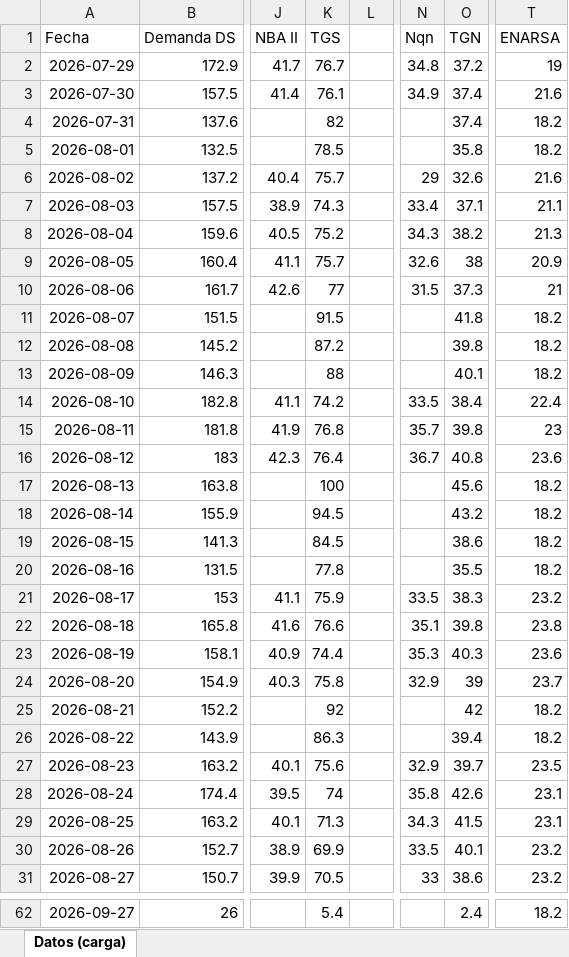
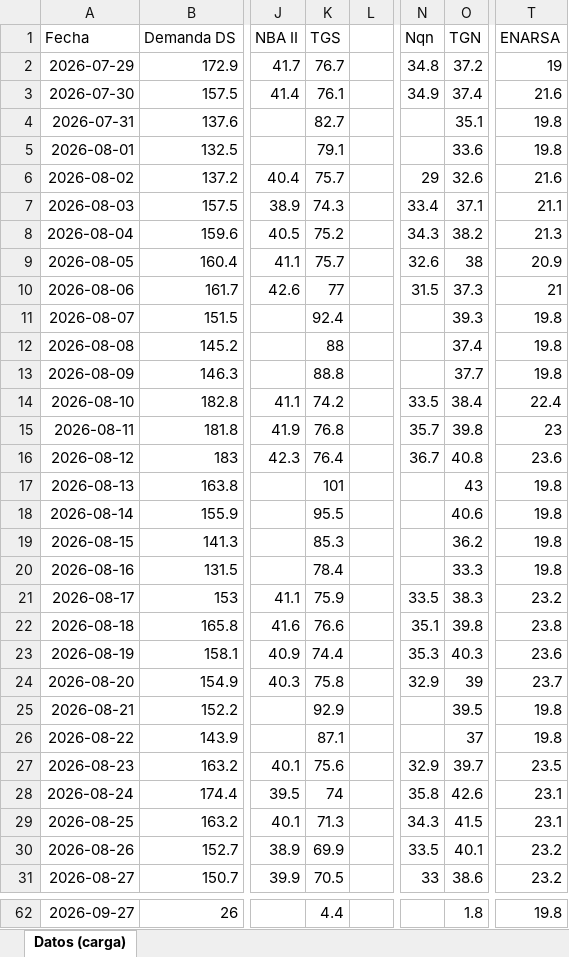
Before and after one commit to RodrigoManassero/estado-sistema-gas-rodrigo, an Excel workbook: data/carga_datos.xlsx, sheet Datos (carga), drawn as a sheet; only a part is shown, gaps mark what is left out; values as stored, in another font and other column widths than the file's, no borders; the diff covers the shown part only; the diff names each change by its address in the sheet, - before the commit and + after, or states it on an @@ line.

```diff
--- a/data/carga_datos.xlsx (sheet Datos (carga))
+++ b/data/carga_datos.xlsx (sheet Datos (carga))
-K4 (TGS): 82
+K4 (TGS): 82.7
-O4 (TGN): 37.4
+O4 (TGN): 35.1
-T4:T5 (ENARSA): 18.2
+T4:T5 (ENARSA): 19.8
-K5 (TGS): 78.5
+K5 (TGS): 79.1
-O5 (TGN): 35.8
+O5 (TGN): 33.6
-K11 (TGS): 91.5
+K11 (TGS): 92.4
-O11 (TGN): 41.8
+O11 (TGN): 39.3
-T11:T13 (ENARSA): 18.2
+T11:T13 (ENARSA): 19.8
-K12 (TGS): 87.2
+K12 (TGS): 88
-O12 (TGN): 39.8
+O12 (TGN): 37.4
-K13 (TGS): 88
+K13 (TGS): 88.8
-O13 (TGN): 40.1
+O13 (TGN): 37.7
-K17 (TGS): 100
+K17 (TGS): 101
-O17 (TGN): 45.6
+O17 (TGN): 43
-T17:T20 (ENARSA): 18.2
+T17:T20 (ENARSA): 19.8
-K18 (TGS): 94.5
+K18 (TGS): 95.5
-O18 (TGN): 43.2
+O18 (TGN): 40.6
-K19 (TGS): 84.5
+K19 (TGS): 85.3
-O19 (TGN): 38.6
+O19 (TGN): 36.2
-K20 (TGS): 77.8
+K20 (TGS): 78.4
-O20 (TGN): 35.5
+O20 (TGN): 33.3
-K25 (TGS): 92
+K25 (TGS): 92.9
-O25 (TGN): 42
+O25 (TGN): 39.5
-T25:T26 (ENARSA): 18.2
+T25:T26 (ENARSA): 19.8
-K26 (TGS): 86.3
+K26 (TGS): 87.1
-O26 (TGN): 39.4
+O26 (TGN): 37
-K62 (TGS): 5.4
+K62 (TGS): 4.4
-O62 (TGN): 2.4
+O62 (TGN): 1.8
-T62 (ENARSA): 18.2
+T62 (ENARSA): 19.8
```
Also changed, not shown: 85 edited cells elsewhere in this sheet, 39 other files.
